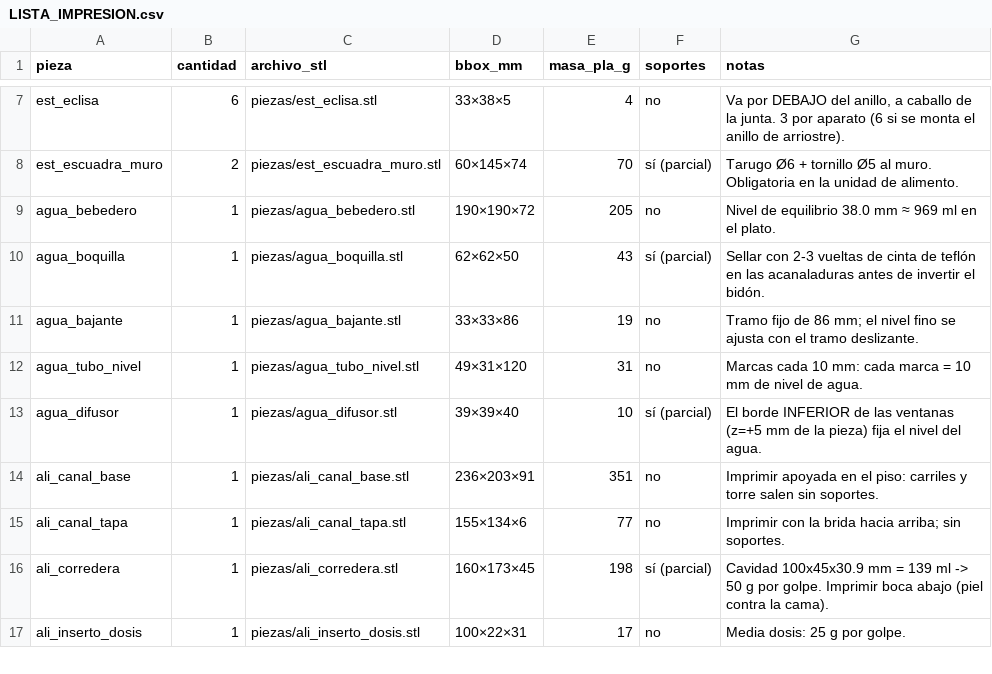
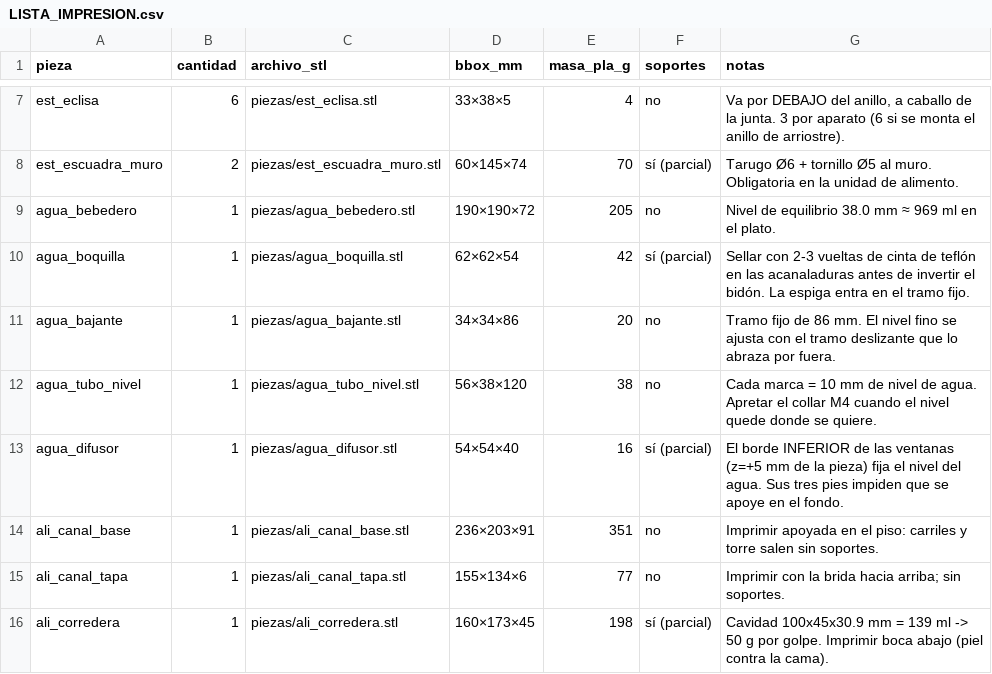
Before and after one commit to contrerassma-eng/3d-generator, a CSV file: projects/YT0101-dispensador-canino/out/LISTA_IMPRESION.csv, drawn as a sheet; only a part is shown, gaps mark what is left out; the shorter side is filled out with more unchanged rows.

```diff
--- a/projects/YT0101-dispensador-canino/out/LISTA_IMPRESION.csv
+++ b/projects/YT0101-dispensador-canino/out/LISTA_IMPRESION.csv
@@ -9,6 +9,6 @@ est_escuadra_muro,2,piezas/est_escuadra_muro.stl,60×145×74,70,sí (parcial),Ta
 agua_bebedero,1,piezas/agua_bebedero.stl,190×190×72,205,no,Nivel de equilibrio 38.0 mm ≈ 969 ml en el plato.
-agua_boquilla,1,piezas/agua_boquilla.stl,62×62×50,43,sí (parcial),Sellar con 2-3 vueltas de cinta de teflón en las acanaladuras antes de invertir el bidón.
-agua_bajante,1,piezas/agua_bajante.stl,33×33×86,19,no,Tramo fijo de 86 mm; el nivel fino se ajusta con el tramo deslizante.
-agua_tubo_nivel,1,piezas/agua_tubo_nivel.stl,49×31×120,31,no,Marcas cada 10 mm: cada marca = 10 mm de nivel de agua.
-agua_difusor,1,piezas/agua_difusor.stl,39×39×40,10,sí (parcial),El borde INFERIOR de las ventanas (z=+5 mm de la pieza) fija el nivel del agua.
+agua_boquilla,1,piezas/agua_boquilla.stl,62×62×54,42,sí (parcial),Sellar con 2-3 vueltas de cinta de teflón en las acanaladuras antes de invertir el bidón. La espiga entra en el tramo fijo.
+agua_bajante,1,piezas/agua_bajante.stl,34×34×86,20,no,Tramo fijo de 86 mm. El nivel fino se ajusta con el tramo deslizante que lo abraza por fuera.
+agua_tubo_nivel,1,piezas/agua_tubo_nivel.stl,56×38×120,38,no,Cada marca = 10 mm de nivel de agua. Apretar el collar M4 cuando el nivel quede donde se quiere.
+agua_difusor,1,piezas/agua_difusor.stl,54×54×40,16,sí (parcial),El borde INFERIOR de las ventanas (z=+5 mm de la pieza) fija el nivel del agua. Sus tres pies impiden que se apoye en el fondo.
 ali_canal_base,1,piezas/ali_canal_base.stl,236×203×91,351,no,Imprimir apoyada en el piso: carriles y torre salen sin soportes.
```
Also changed, not shown: 33 other files.
